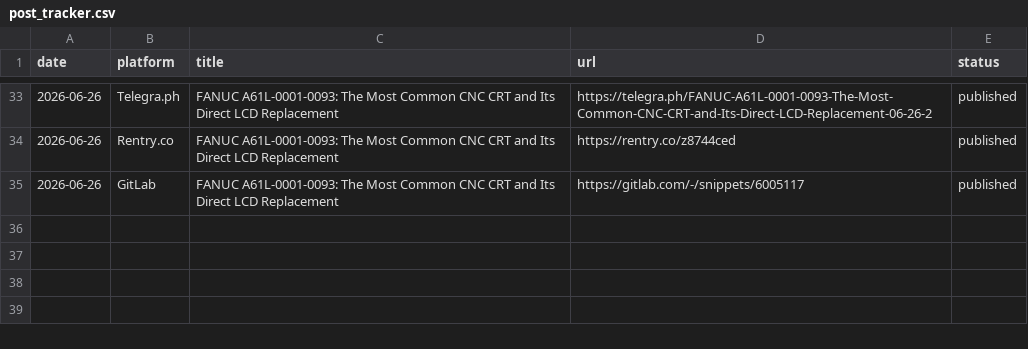
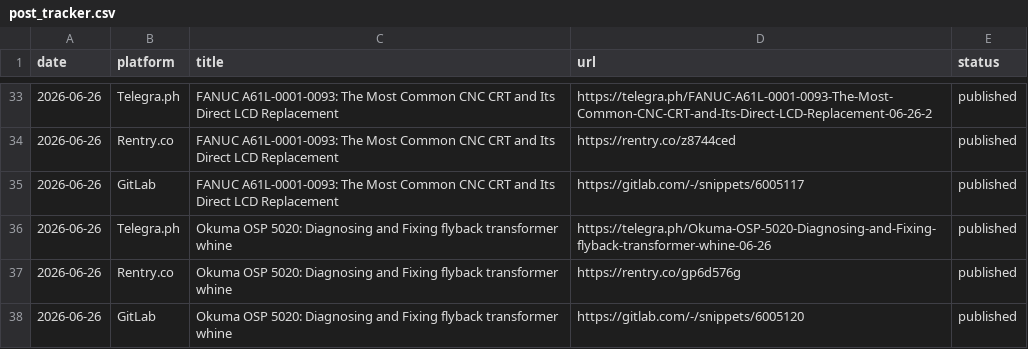
Before and after one commit to szkongto/kongto-blog, a CSV file: backlinks_daily/post_tracker.csv, drawn as a sheet; only a part is shown, gaps mark what is left out; the diff names each change by its address in the sheet, - before the commit and + after, or states it on an @@ line.

Commit message:
Daily backlinks 2026-06-26: AI-generated auto-published

```diff
--- a/backlinks_daily/post_tracker.csv
+++ b/backlinks_daily/post_tracker.csv
+row 36: 2026-06-26 | Telegra.ph | Okuma OSP 5020: Diagnosing and Fixing flyback transformer whine | https://telegra.ph/Okuma-OSP-5020-Diagnosing-and-Fixing-flyback-transformer-whine-06-26 | published
+row 37: 2026-06-26 | Rentry.co | Okuma OSP 5020: Diagnosing and Fixing flyback transformer whine | https://rentry.co/gp6d576g | published
+row 38: 2026-06-26 | GitLab | Okuma OSP 5020: Diagnosing and Fixing flyback transformer whine | https://gitlab.com/-/snippets/6005120 | published
```
Also changed, not shown: 5 other files.
